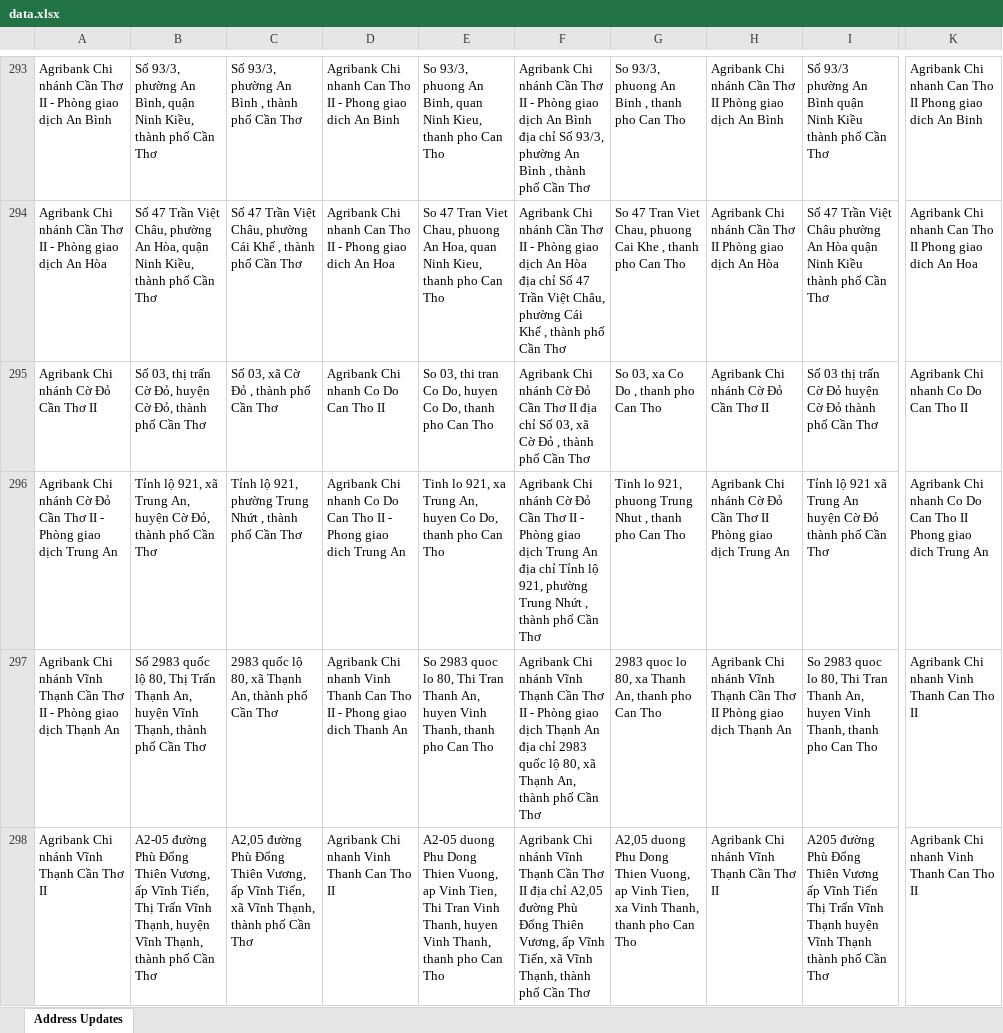
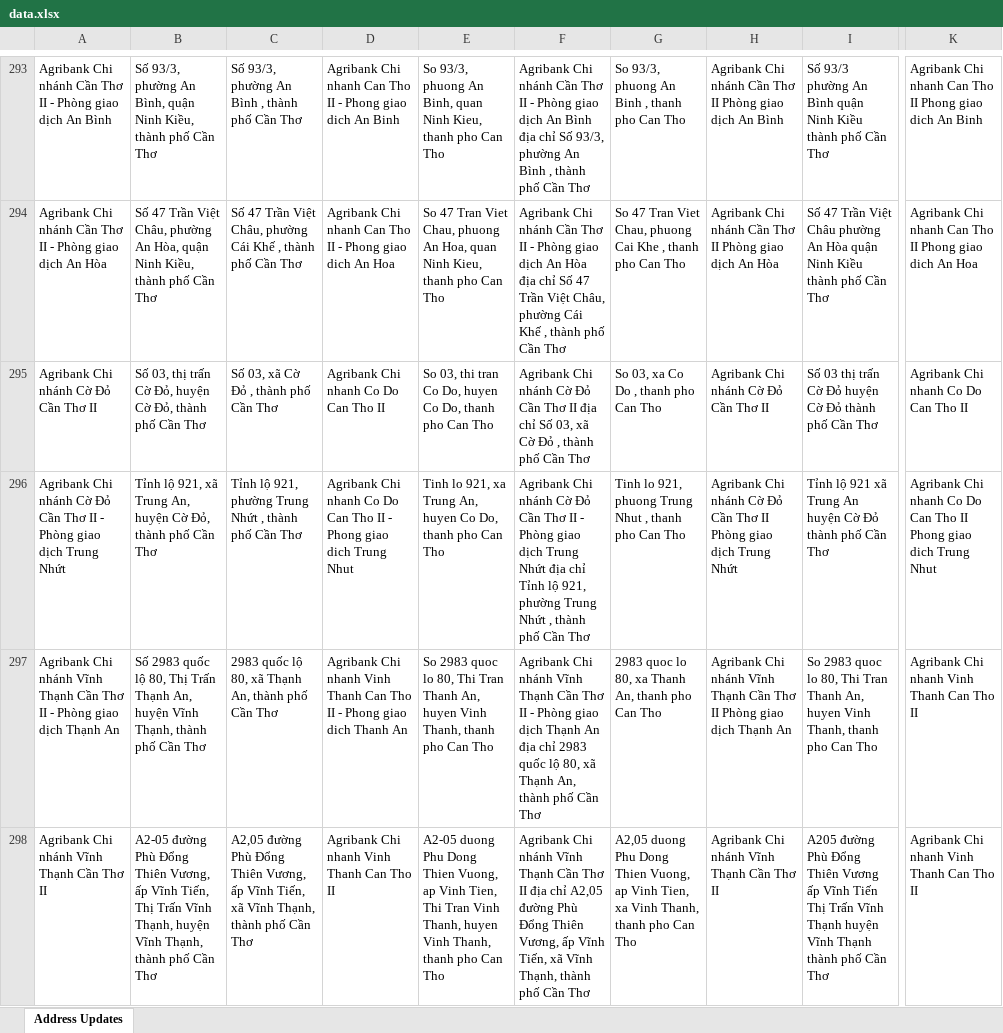
Before and after one commit to tvnghp/diachi, an Excel workbook: data.xlsx, sheet Address Updates, drawn as a sheet; only a part is shown, gaps mark what is left out; values as stored, in another font and other column widths than the file's, no borders; the diff names each change by its address in the sheet, - before the commit and + after, or states it on an @@ line.

Commit message:
Add files via upload

```diff
--- a/data.xlsx (sheet Address Updates)
+++ b/data.xlsx (sheet Address Updates)
-A296: …dịch Trung An
+A296: …dịch Trung Nhứt
-D296: …dich Trung An
+D296: …dich Trung Nhut
-F296: …dịch Trung An địa chỉ…
+F296: …dịch Trung Nhứt địa chỉ…
-H296: …dịch Trung An
+H296: …dịch Trung Nhứt
-K296: …dich Trung An
+K296: …dich Trung Nhut
```
